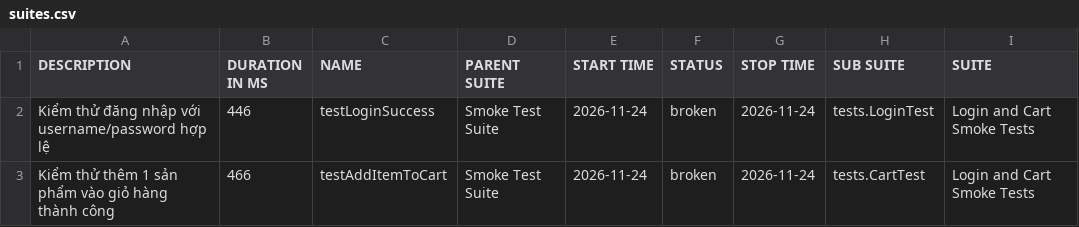
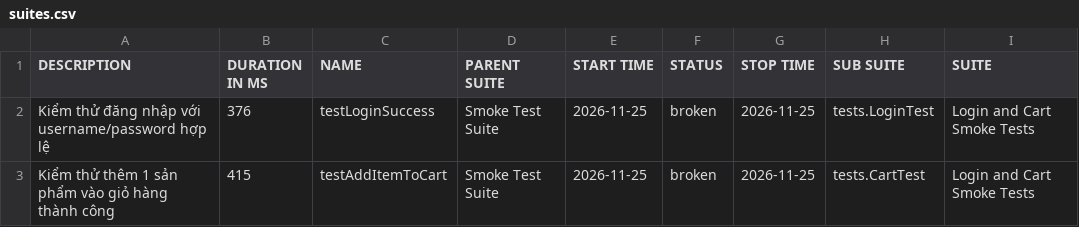
Before and after one commit to binhnguyen1406/bt_buoi11, a CSV file: data/suites.csv, drawn as a sheet; only a part is shown; the diff names each change by its address in the sheet, - before the commit and + after, or states it on an @@ line.

```diff
--- a/data/suites.csv
+++ b/data/suites.csv
-B2 (DURATION IN MS): 446
+B2 (DURATION IN MS): 376
-E2:E3 (START TIME): 2026-11-24
+E2:E3 (START TIME): 2026-11-25
-G2:G3 (STOP TIME): 2026-11-24
+G2:G3 (STOP TIME): 2026-11-25
-B3 (DURATION IN MS): 466
+B3 (DURATION IN MS): 415
```
Also changed, not shown: 42 other files.
